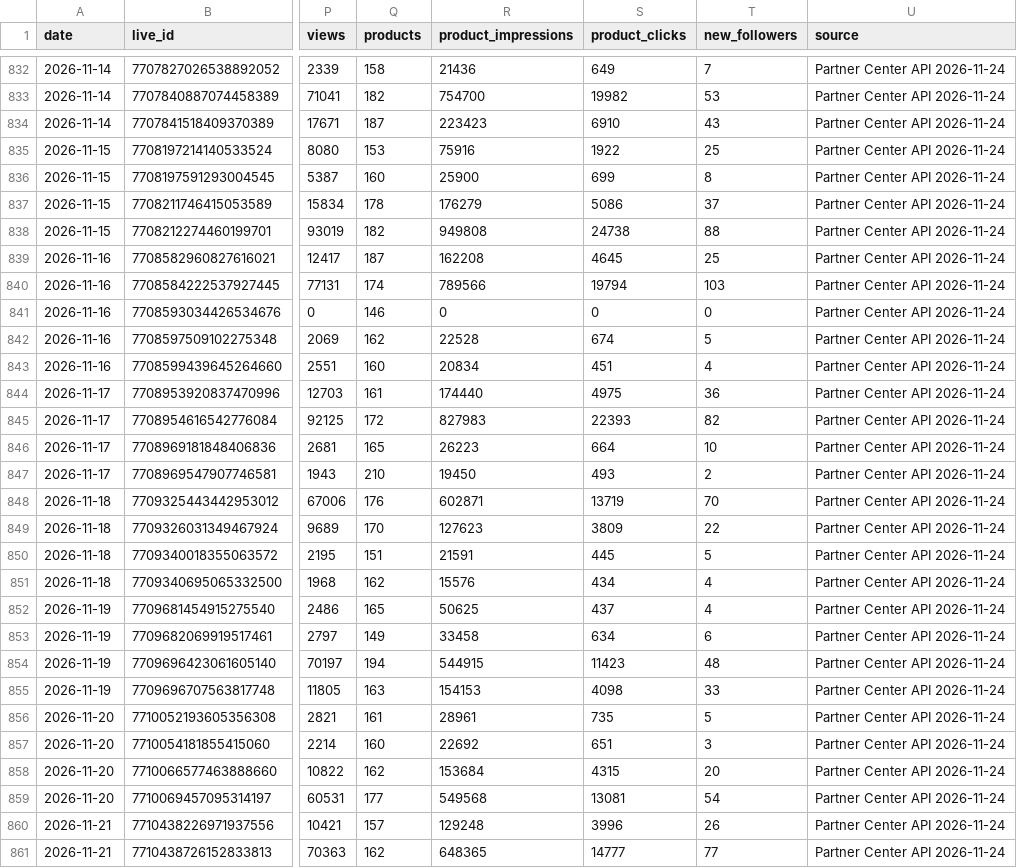
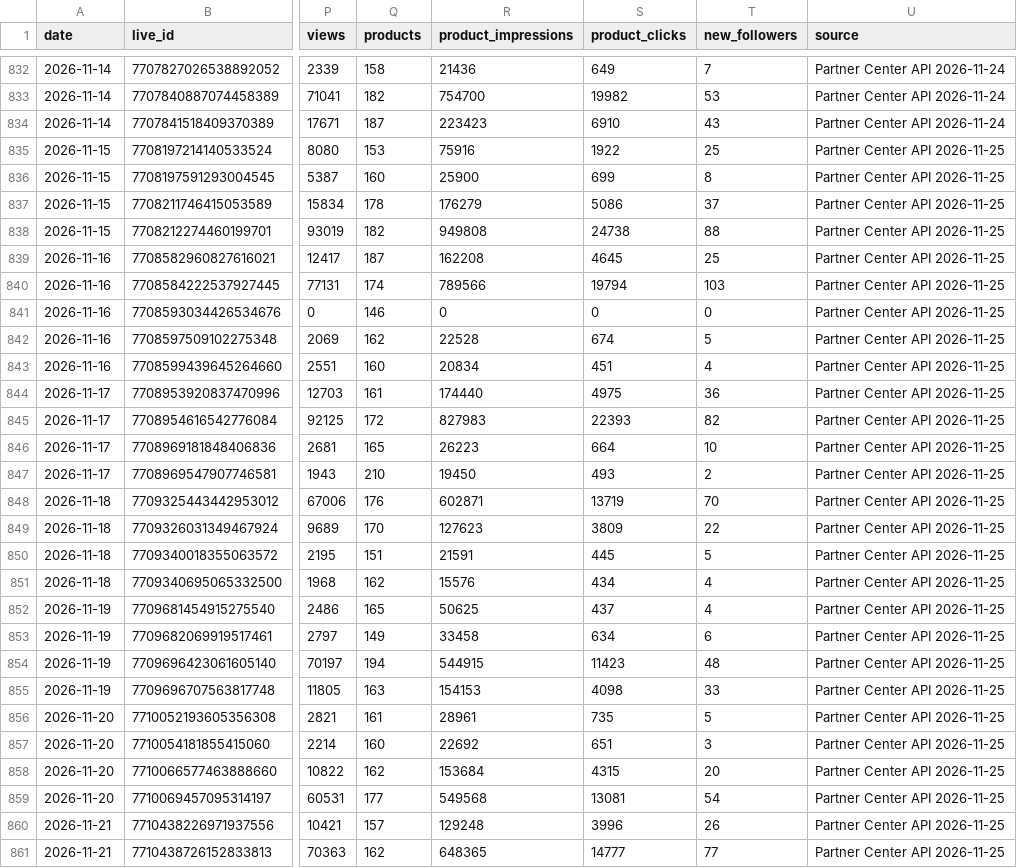
Before and after one commit to vynguyen-HO/ezs-dashboard, a CSV file: tiktok/data/live_sessions.csv, drawn as a sheet; only a part is shown, gaps mark what is left out; the diff covers the shown part only; the diff names each change by its address in the sheet, - before the commit and + after, or states it on an @@ line.

```diff
--- a/tiktok/data/live_sessions.csv
+++ b/tiktok/data/live_sessions.csv
-U835:U861 (source): Partner Center API 2026-11-24
+U835:U861 (source): Partner Center API 2026-11-25
```
Also changed, not shown: 4 added rows and 43 edited cells elsewhere in this file, tiktok/data/products.csv, tiktok/data/video_daily.csv, 1 other file.
